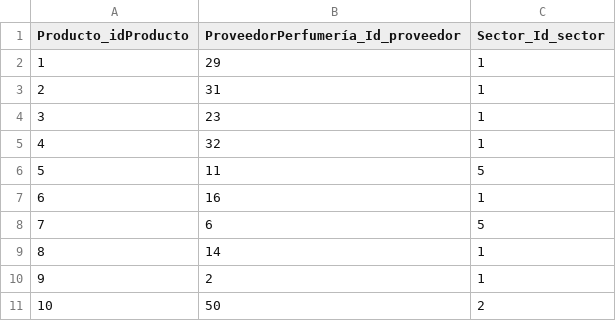
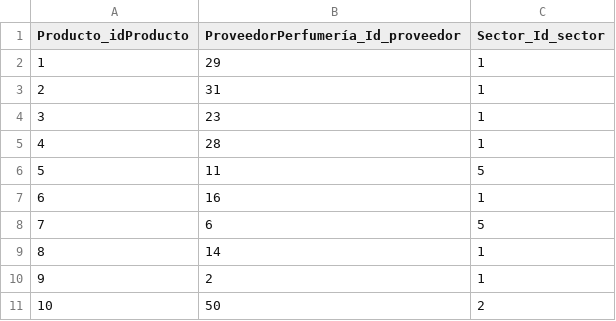
Before and after one commit to manuestrella2002/TP_BD_Grupo2, a CSV file: Data/ArticuloPerfumeria.csv, drawn as a sheet; only a part is shown.

```diff
--- a/Data/ArticuloPerfumeria.csv
+++ b/Data/ArticuloPerfumeria.csv
@@ -4,3 +4,3 @@
 3;23;1
-4;32;1
+4;28;1
 5;11;5
```
Also changed, not shown: Data/ProveedorPerfumeria.csv, Data/ProveedorPerfumeriaProvee.csv.
